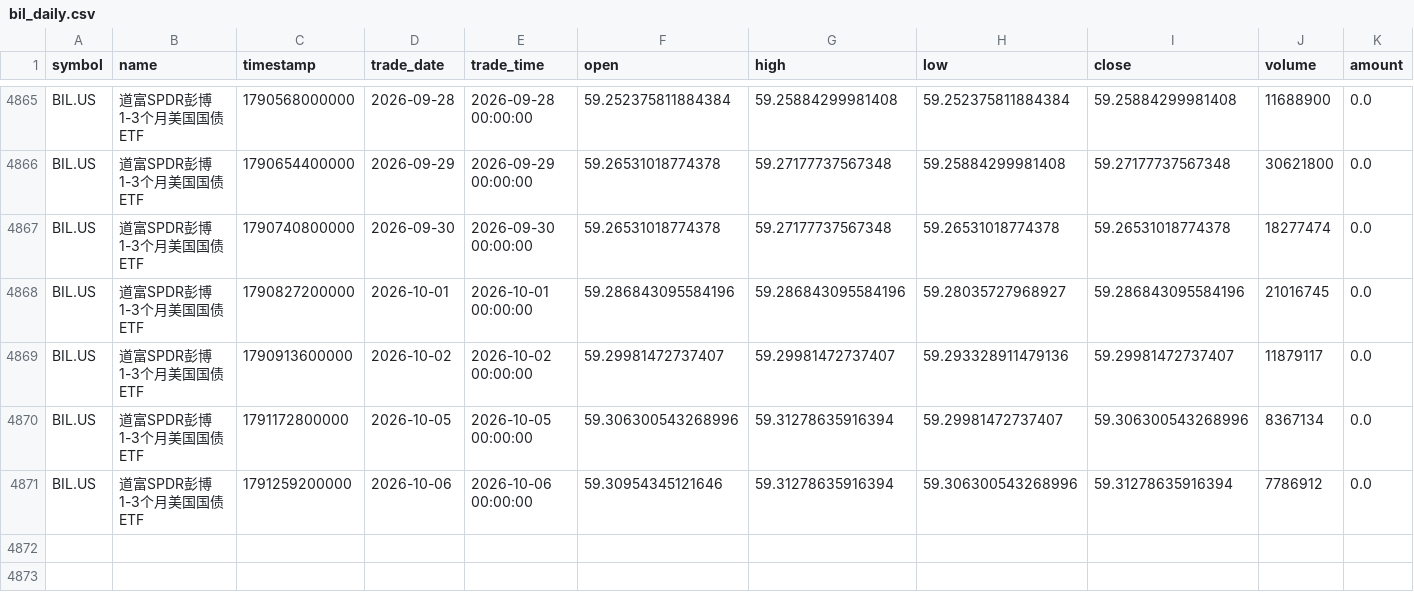
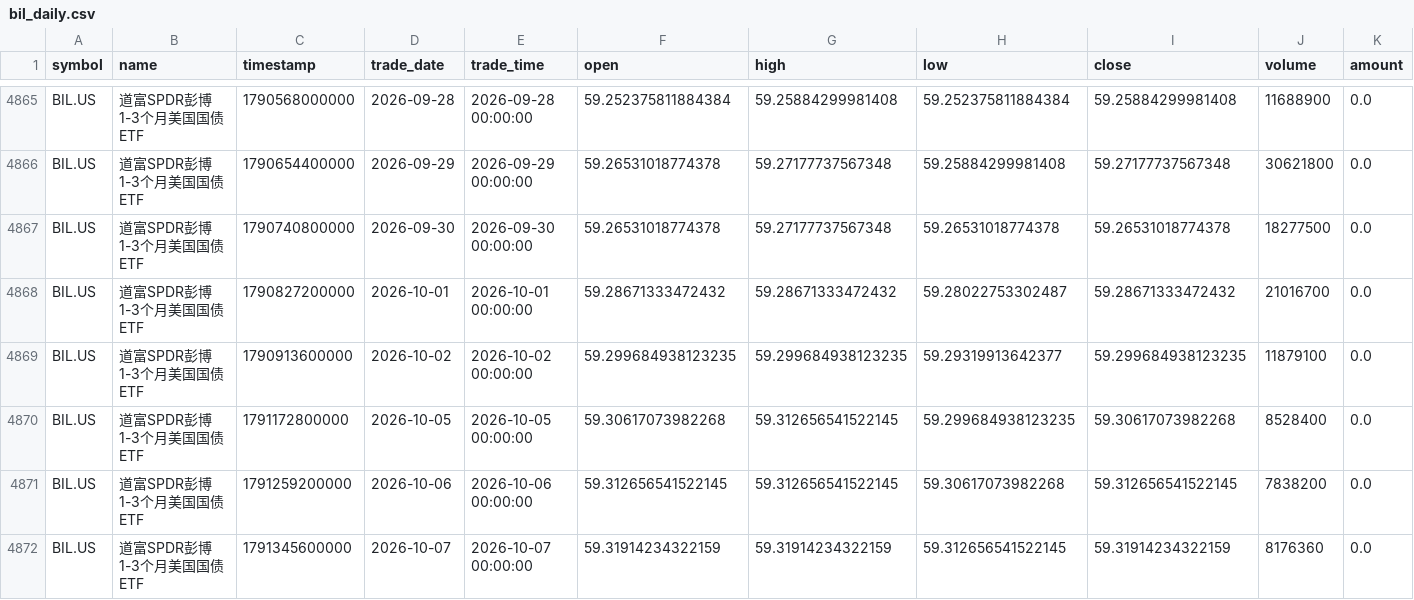
Before and after one commit to cjkzbl/QuantLab, a CSV file: bil_daily.csv, drawn as a sheet; only a part is shown, gaps mark what is left out.

```diff
--- a/bil_daily.csv
+++ b/bil_daily.csv
@@ -4866,6 +4866,7 @@ BIL.US,道富SPDR彭博1-3个月美国国债ETF,1790568000000,2026-09-28,2026-09
 BIL.US,道富SPDR彭博1-3个月美国国债ETF,1790654400000,2026-09-29,2026-09-29 00:00:00,59.26531018774378,59.27177737567348,59.25884299981408,59.27177737567348,30621800,0.0
-BIL.US,道富SPDR彭博1-3个月美国国债ETF,1790740800000,2026-09-30,2026-09-30 00:00:00,59.26531018774378,59.27177737567348,59.26531018774378,59.26531018774378,18277474,0.0
-BIL.US,道富SPDR彭博1-3个月美国国债ETF,1790827200000,2026-10-01,2026-10-01 00:00:00,59.286843095584196,59.286843095584196,59.28035727968927,59.286843095584196,21016745,0.0
-BIL.US,道富SPDR彭博1-3个月美国国债ETF,1790913600000,2026-10-02,2026-10-02 00:00:00,59.29981472737407,59.29981472737407,59.293328911479136,59.29981472737407,11879117,0.0
-BIL.US,道富SPDR彭博1-3个月美国国债ETF,1791172800000,2026-10-05,2026-10-05 00:00:00,59.306300543268996,59.31278635916394,59.29981472737407,59.306300543268996,8367134,0.0
-BIL.US,道富SPDR彭博1-3个月美国国债ETF,1791259200000,2026-10-06,2026-10-06 00:00:00,59.30954345121646,59.31278635916394,59.306300543268996,59.31278635916394,7786912,0.0
+BIL.US,道富SPDR彭博1-3个月美国国债ETF,1790740800000,2026-09-30,2026-09-30 00:00:00,59.26531018774378,59.27177737567348,59.26531018774378,59.26531018774378,18277500,0.0
+BIL.US,道富SPDR彭博1-3个月美国国债ETF,1790827200000,2026-10-01,2026-10-01 00:00:00,59.28671333472432,59.28671333472432,59.28022753302487,59.28671333472432,21016700,0.0
+BIL.US,道富SPDR彭博1-3个月美国国债ETF,1790913600000,2026-10-02,2026-10-02 00:00:00,59.299684938123235,59.299684938123235,59.29319913642377,59.299684938123235,11879100,0.0
+BIL.US,道富SPDR彭博1-3个月美国国债ETF,1791172800000,2026-10-05,2026-10-05 00:00:00,59.30617073982268,59.312656541522145,59.299684938123235,59.30617073982268,8528400,0.0
+BIL.US,道富SPDR彭博1-3个月美国国债ETF,1791259200000,2026-10-06,2026-10-06 00:00:00,59.312656541522145,59.312656541522145,59.30617073982268,59.312656541522145,7838200,0.0
+BIL.US,道富SPDR彭博1-3个月美国国债ETF,1791345600000,2026-10-07,2026-10-07 00:00:00,59.31914234322159,59.31914234322159,59.312656541522145,59.31914234322159,8176360,0.0
```
Also changed, not shown: tqqq_daily.csv, treasury_3m_daily.csv, 1 other file.
